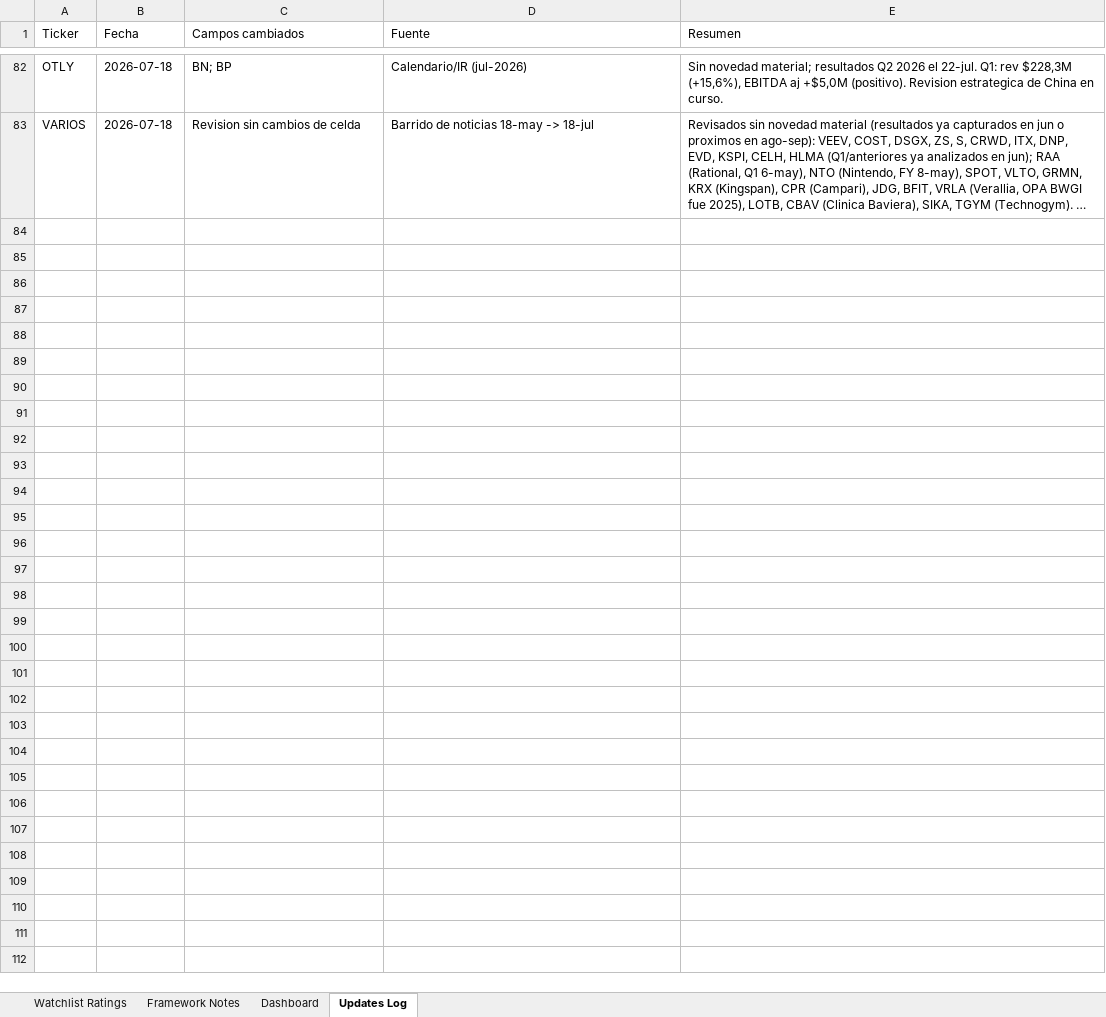
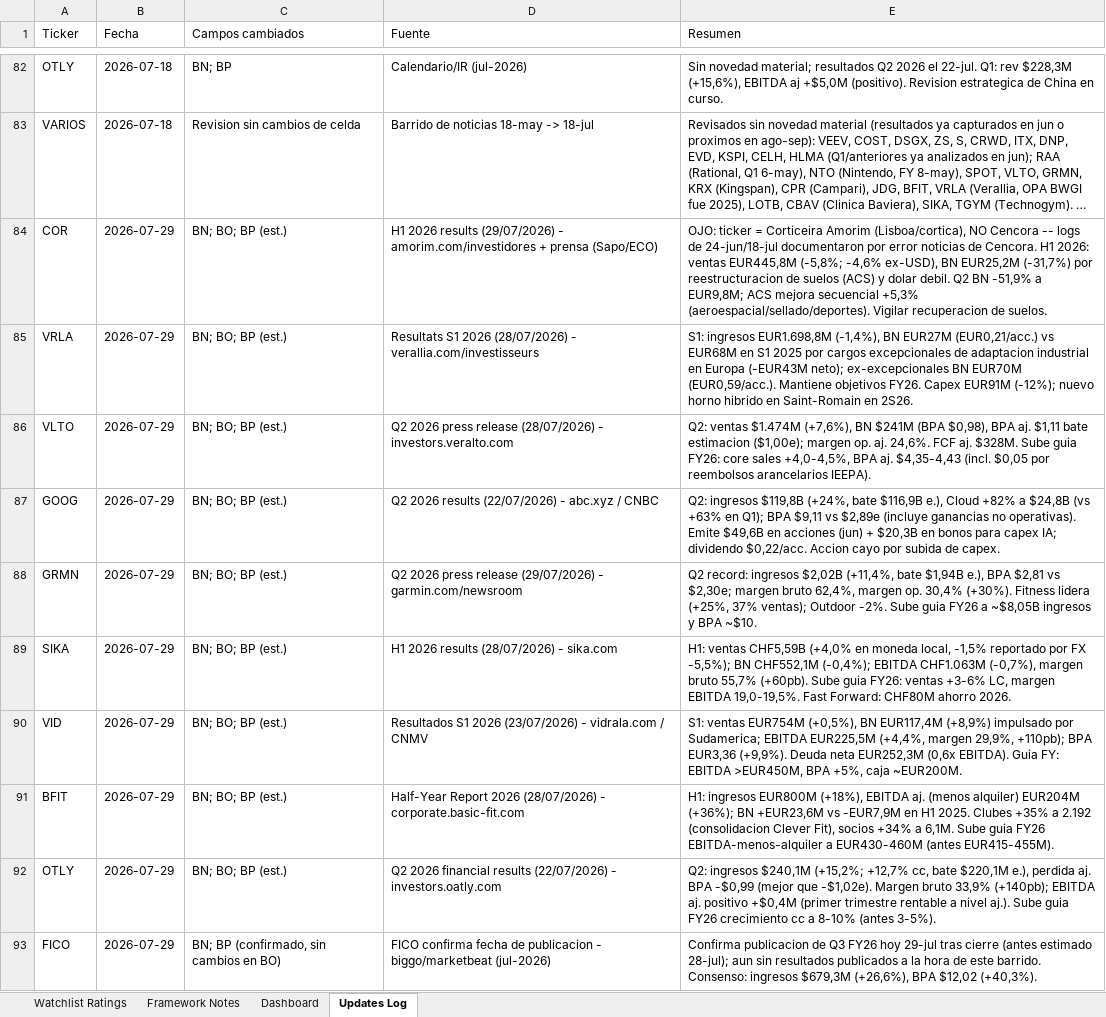
Before and after one commit to boletix/watchlist-dashboard, an Excel workbook: data/raw/watchlist_ratings.xlsx, sheet Updates Log, drawn as a sheet; only a part is shown, gaps mark what is left out; long unchanged cells end in …; values as stored, in another font and other column widths than the file's, no borders; the diff covers the shown part only; the diff names each change by its address in the sheet, - before the commit and + after, or states it on an @@ line.

Commit message:
Watchlist 29-jul: COR(Corticeira Amorim)/VRLA/VLTO/GOOG/GRMN/SIKA/VID/BFIT/OTLY resultados + 3 fechas confirmadas

```diff
--- a/data/raw/watchlist_ratings.xlsx (sheet Updates Log)
+++ b/data/raw/watchlist_ratings.xlsx (sheet Updates Log)
+row 84: COR | 2026-07-29 | BN; BO; BP (est.) | H1 2026 results (29/07/2026) - amorim.com/investidores + prensa (Sapo/ECO) | OJO: ticker = Corticeira Amorim (Lisboa/cortica), NO Cencora -- logs de 24-jun/18-jul documentaron por error noticias de Cencora. H1 2026: ventas EUR445,8M (-5,8%; -4,6% ex-USD), BN EUR25,2M (-31,7%) por reestructuracion de suelos (ACS) y dolar debil. Q2 BN -51,9% a EUR9,8M; ACS mejora secuencial +5,3% (aeroespacial/sellado/deportes). Vigilar recuperacion de suelos.
+row 85: VRLA | 2026-07-29 | BN; BO; BP (est.) | Resultats S1 2026 (28/07/2026) - verallia.com/investisseurs | S1: ingresos EUR1.698,8M (-1,4%), BN EUR27M (EUR0,21/acc.) vs EUR68M en S1 2025 por cargos excepcionales de adaptacion industrial en Europa (-EUR43M neto); ex-excepcionales BN EUR70M (EUR0,59/acc.). Mantiene objetivos FY26. Capex EUR91M (-12%); nuevo horno hibrido en Saint-Romain en 2S26.
+row 86: VLTO | 2026-07-29 | BN; BO; BP (est.) | Q2 2026 press release (28/07/2026) - investors.veralto.com | Q2: ventas $1.474M (+7,6%), BN $241M (BPA $0,98), BPA aj. $1,11 bate estimacion ($1,00e); margen op. aj. 24,6%. FCF aj. $328M. Sube guia FY26: core sales +4,0-4,5%, BPA aj. $4,35-4,43 (incl. $0,05 por reembolsos arancelarios IEEPA).
+row 87: GOOG | 2026-07-29 | BN; BO; BP (est.) | Q2 2026 results (22/07/2026) - abc.xyz / CNBC | Q2: ingresos $119,8B (+24%, bate $116,9B e.), Cloud +82% a $24,8B (vs +63% en Q1); BPA $9,11 vs $2,89e (incluye ganancias no operativas). Emite $49,6B en acciones (jun) + $20,3B en bonos para capex IA; dividendo $0,22/acc. Accion cayo por subida de capex.
+row 88: GRMN | 2026-07-29 | BN; BO; BP (est.) | Q2 2026 press release (29/07/2026) - garmin.com/newsroom | Q2 record: ingresos $2,02B (+11,4%, bate $1,94B e.), BPA $2,81 vs $2,30e; margen bruto 62,4%, margen op. 30,4% (+30%). Fitness lidera (+25%, 37% ventas); Outdoor -2%. Sube guia FY26 a ~$8,05B ingresos y BPA ~$10.
+row 89: SIKA | 2026-07-29 | BN; BO; BP (est.) | H1 2026 results (28/07/2026) - sika.com | H1: ventas CHF5,59B (+4,0% en moneda local, -1,5% reportado por FX -5,5%); BN CHF552,1M (-0,4%); EBITDA CHF1.063M (-0,7%), margen bruto 55,7% (+60pb). Sube guia FY26: ventas +3-6% LC, margen EBITDA 19,0-19,5%. Fast Forward: CHF80M ahorro 2026.
+row 90: VID | 2026-07-29 | BN; BO; BP (est.) | Resultados S1 2026 (23/07/2026) - vidrala.com / CNMV | S1: ventas EUR754M (+0,5%), BN EUR117,4M (+8,9%) impulsado por Sudamerica; EBITDA EUR225,5M (+4,4%, margen 29,9%, +110pb); BPA EUR3,36 (+9,9%). Deuda neta EUR252,3M (0,6x EBITDA). Guia FY: EBITDA >EUR450M, BPA +5%, caja ~EUR200M.
+row 91: BFIT | 2026-07-29 | BN; BO; BP (est.) | Half-Year Report 2026 (28/07/2026) - corporate.basic-fit.com | H1: ingresos EUR800M (+18%), EBITDA aj. (menos alquiler) EUR204M (+36%); BN +EUR23,6M vs -EUR7,9M en H1 2025. Clubes +35% a 2.192 (consolidacion Clever Fit), socios +34% a 6,1M. Sube guia FY26 EBITDA-menos-alquiler a EUR430-460M (antes EUR415-455M).
+row 92: OTLY | 2026-07-29 | BN; BO; BP (est.) | Q2 2026 financial results (22/07/2026) - investors.oatly.com | Q2: ingresos $240,1M (+15,2%; +12,7% cc, bate $220,1M e.), perdida aj. BPA -$0,99 (mejor que -$1,02e). Margen bruto 33,9% (+140pb); EBITDA aj. positivo +$0,4M (primer trimestre rentable a nivel aj.). Sube guia FY26 crecimiento cc a 8-10% (antes 3-5%).
+row 93: FICO | 2026-07-29 | BN; BP (confirmado, sin cambios en BO) | FICO confirma fecha de publicacion - biggo/marketbeat (jul-2026) | Confirma publicacion de Q3 FY26 hoy 29-jul tras cierre (antes estimado 28-jul); aun sin resultados publicados a la hora de este barrido. Consenso: ingresos $679,3M (+26,6%), BPA $12,02 (+40,3%).
```
Also changed, not shown: 9 added rows elsewhere in this sheet, sheet Watchlist Ratings, formulas that keep their value, 8 other files.
